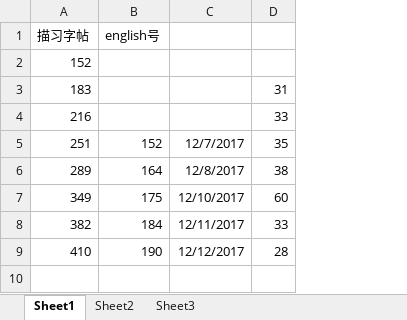
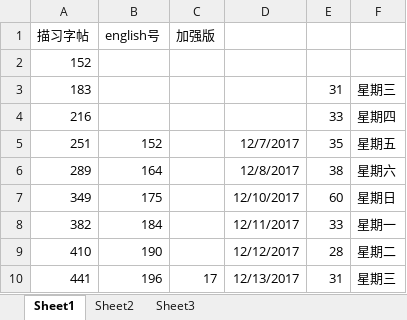
Before and after one commit to haowenbiao/AndroidProject, an Excel workbook: englishhao/预览记录.xlsx, sheet Sheet1, drawn as a sheet; values as stored, in another font and other column widths than the file's, no borders; the diff names each change by its address in the sheet, - before the commit and + after, or states it on an @@ line.

```diff
--- a/englishhao/预览记录.xlsx (sheet Sheet1)
+++ b/englishhao/预览记录.xlsx (sheet Sheet1)
+column C (加强版), empty
+column F, rows 3-9: 星期三 | 星期四 | 星期五 | 星期六 | 星期日 | 星期一 | 星期二
+row 10: 441 | 196 | 17 | 12/13/2017 | 31 | 星期三
```
Also changed, not shown: 3 other files.
